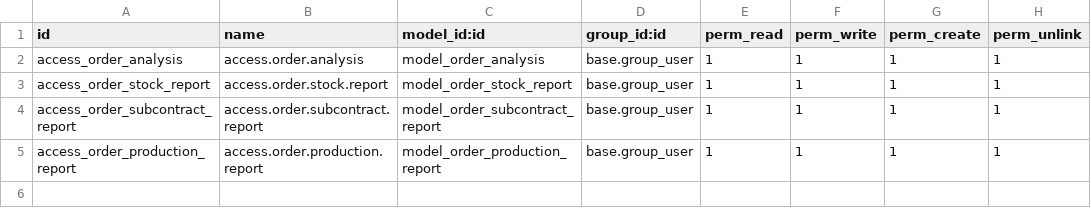
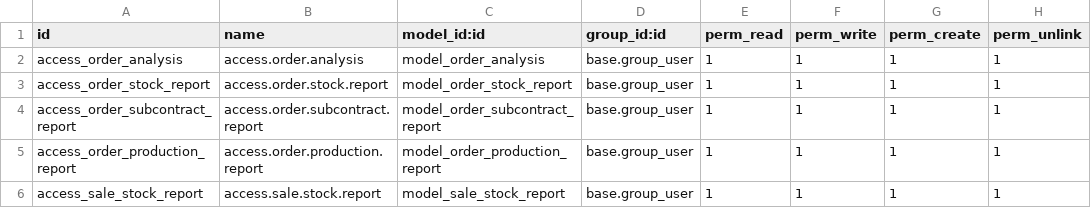
Before and after one commit to farhanrashad/fv13, a CSV file: de_order_analysis/security/ir.model.access.csv, drawn as a sheet.

Commit message:
add sale stock

```diff
--- a/de_order_analysis/security/ir.model.access.csv
+++ b/de_order_analysis/security/ir.model.access.csv
@@ -5 +5,2 @@ access_order_subcontract_report,access.order.subcontract.report,model_order_subc
 access_order_production_report,access.order.production.report,model_order_production_report,base.group_user,1,1,1,1
+access_sale_stock_report,access.sale.stock.report,model_sale_stock_report,base.group_user,1,1,1,1
```
Also changed, not shown: 5 other files.
